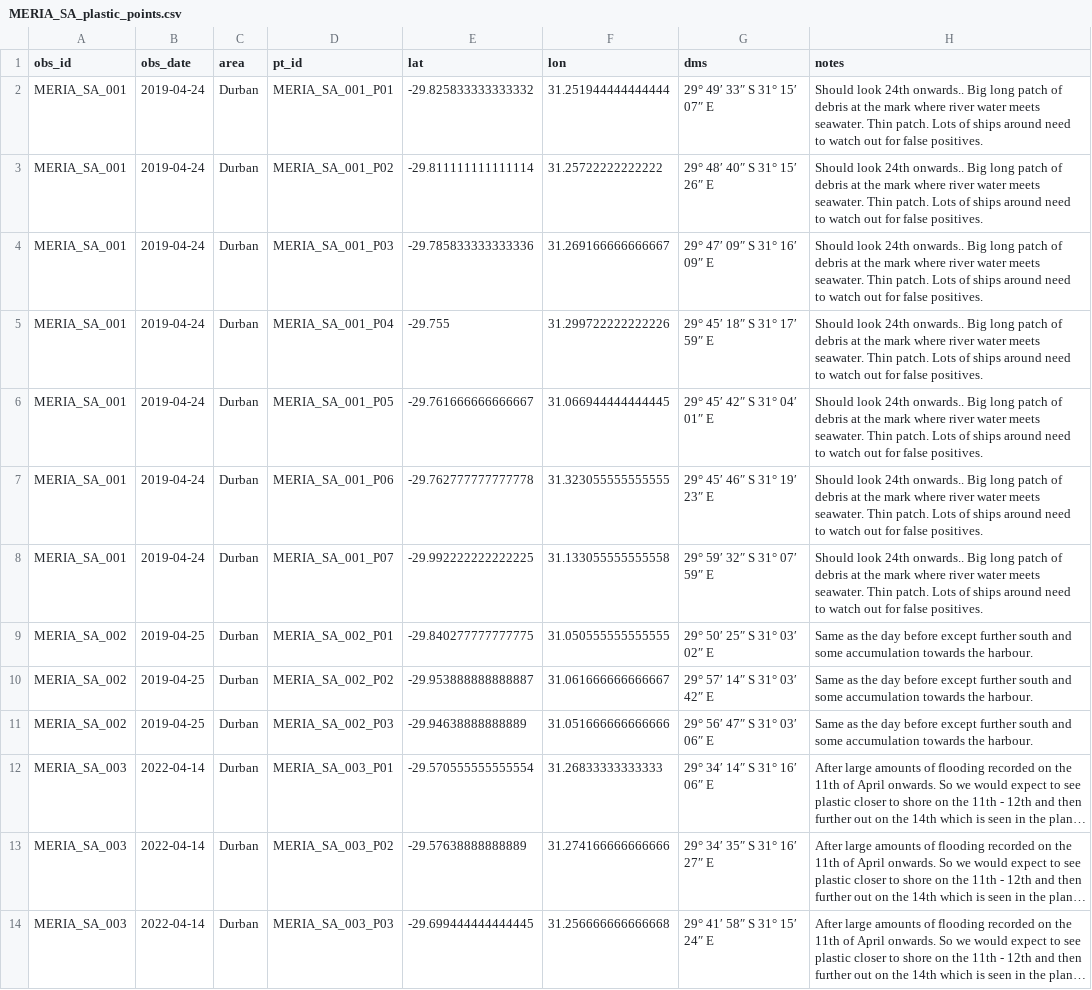
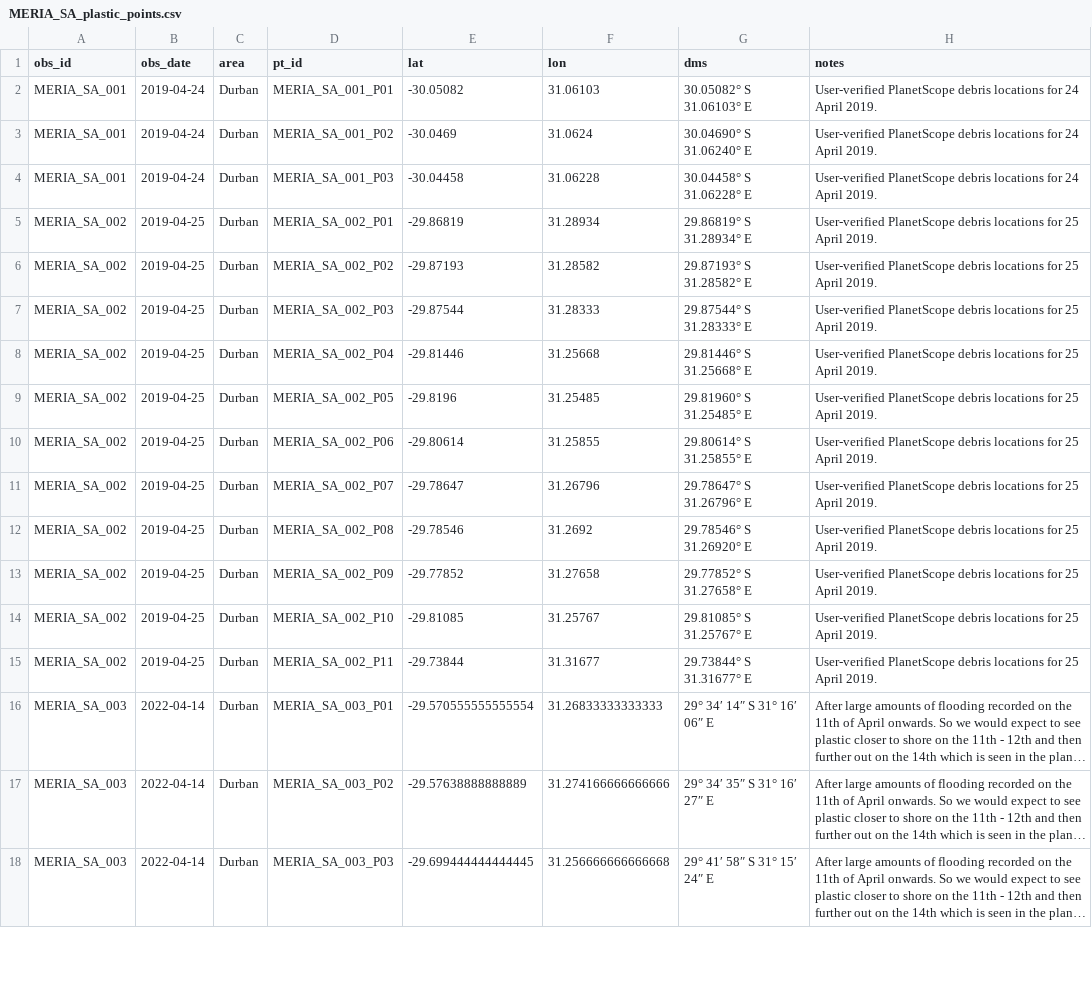
Before and after one commit to Joshua-Pretorius/Masters, a CSV file: Data_Creation/meria_sa_plastic_s1_slc/MERIA_SA_plastic_points.csv, drawn as a sheet; only a part is shown; long unchanged cells end in …; removed rows and columns are numbered as before the commit, all else as after; the diff names each change by its address in the sheet, - before the commit and + after, or states it on an @@ line.

Commit message:
Global points for digitising

```diff
--- a/Data_Creation/meria_sa_plastic_s1_slc/MERIA_SA_plastic_points.csv
+++ b/Data_Creation/meria_sa_plastic_s1_slc/MERIA_SA_plastic_points.csv
-E2 (lat): -29.825833333333332
+E2 (lat): -30.05082
-F2 (lon): 31.251944444444444
+F2 (lon): 31.06103
-G2 (dms): 29° 49′ 33″ S 31° 15′ 07″ E
+G2 (dms): 30.05082° S 31.06103° E
-H2:H4 (notes): Should look 24th onwards.. Big long patch of debris at the mark where river water meets seawater. Thin patch. Lots of ships around need to watch out for false positives.
+H2:H4 (notes): User-verified PlanetScope debris locations for 24 April 2019.
-E3 (lat): -29.811111111111114
+E3 (lat): -30.0469
-F3 (lon): 31.25722222222222
+F3 (lon): 31.0624
-G3 (dms): 29° 48′ 40″ S 31° 15′ 26″ E
+G3 (dms): 30.04690° S 31.06240° E
-E4 (lat): -29.785833333333336
+E4 (lat): -30.04458
-F4 (lon): 31.269166666666667
+F4 (lon): 31.06228
-G4 (dms): 29° 47′ 09″ S 31° 16′ 09″ E
+G4 (dms): 30.04458° S 31.06228° E
-row 5: MERIA_SA_001 | 2019-04-24 | Durban | MERIA_SA_001_P04 | -29.755 | 31.299722222222226 | 29° 45′ 18″ S 31° 17′ 59″ E | Should look 24th onwards.. Big long patch of debris at the mark where river water meets seawater. Thin patch. Lots of ships around need to watch out for false positives.
-row 6: MERIA_SA_001 | 2019-04-24 | Durban | MERIA_SA_001_P05 | -29.761666666666667 | 31.066944444444445 | 29° 45′ 42″ S 31° 04′ 01″ E | Should look 24th onwards.. Big long patch of debris at the mark where river water meets seawater. Thin patch. Lots of ships around need to watch out for false positives.
-row 7: MERIA_SA_001 | 2019-04-24 | Durban | MERIA_SA_001_P06 | -29.762777777777778 | 31.323055555555555 | 29° 45′ 46″ S 31° 19′ 23″ E | Should look 24th onwards.. Big long patch of debris at the mark where river water meets seawater. Thin patch. Lots of ships around need to watch out for false positives.
-row 8: MERIA_SA_001 | 2019-04-24 | Durban | MERIA_SA_001_P07 | -29.992222222222225 | 31.133055555555558 | 29° 59′ 32″ S 31° 07′ 59″ E | Should look 24th onwards.. Big long patch of debris at the mark where river water meets seawater. Thin patch. Lots of ships around need to watch out for false positives.
-E5 (lat): -29.840277777777775
+E5 (lat): -29.86819
-F5 (lon): 31.050555555555555
+F5 (lon): 31.28934
-G5 (dms): 29° 50′ 25″ S 31° 03′ 02″ E
+G5 (dms): 29.86819° S 31.28934° E
-H5:H7 (notes): Same as the day before except further south and some accumulation towards the harbour.
+H5:H7 (notes): User-verified PlanetScope debris locations for 25 April 2019.
-E6 (lat): -29.953888888888887
+E6 (lat): -29.87193
-F6 (lon): 31.061666666666667
+F6 (lon): 31.28582
-G6 (dms): 29° 57′ 14″ S 31° 03′ 42″ E
+G6 (dms): 29.87193° S 31.28582° E
-E7 (lat): -29.94638888888889
+E7 (lat): -29.87544
-F7 (lon): 31.051666666666666
+F7 (lon): 31.28333
-G7 (dms): 29° 56′ 47″ S 31° 03′ 06″ E
+G7 (dms): 29.87544° S 31.28333° E
+row 8: MERIA_SA_002 | 2019-04-25 | Durban | MERIA_SA_002_P04 | -29.81446 | 31.25668 | 29.81446° S 31.25668° E | User-verified PlanetScope debris locations for 25 April 2019.
+row 9: MERIA_SA_002 | 2019-04-25 | Durban | MERIA_SA_002_P05 | -29.8196 | 31.25485 | 29.81960° S 31.25485° E | User-verified PlanetScope debris locations for 25 April 2019.
+row 10: MERIA_SA_002 | 2019-04-25 | Durban | MERIA_SA_002_P06 | -29.80614 | 31.25855 | 29.80614° S 31.25855° E | User-verified PlanetScope debris locations for 25 April 2019.
+row 11: MERIA_SA_002 | 2019-04-25 | Durban | MERIA_SA_002_P07 | -29.78647 | 31.26796 | 29.78647° S 31.26796° E | User-verified PlanetScope debris locations for 25 April 2019.
+row 12: MERIA_SA_002 | 2019-04-25 | Durban | MERIA_SA_002_P08 | -29.78546 | 31.2692 | 29.78546° S 31.26920° E | User-verified PlanetScope debris locations for 25 April 2019.
+row 13: MERIA_SA_002 | 2019-04-25 | Durban | MERIA_SA_002_P09 | -29.77852 | 31.27658 | 29.77852° S 31.27658° E | User-verified PlanetScope debris locations for 25 April 2019.
+row 14: MERIA_SA_002 | 2019-04-25 | Durban | MERIA_SA_002_P10 | -29.81085 | 31.25767 | 29.81085° S 31.25767° E | User-verified PlanetScope debris locations for 25 April 2019.
+row 15: MERIA_SA_002 | 2019-04-25 | Durban | MERIA_SA_002_P11 | -29.73844 | 31.31677 | 29.73844° S 31.31677° E | User-verified PlanetScope debris locations for 25 April 2019.
```
Also changed, not shown: 21 other files.
